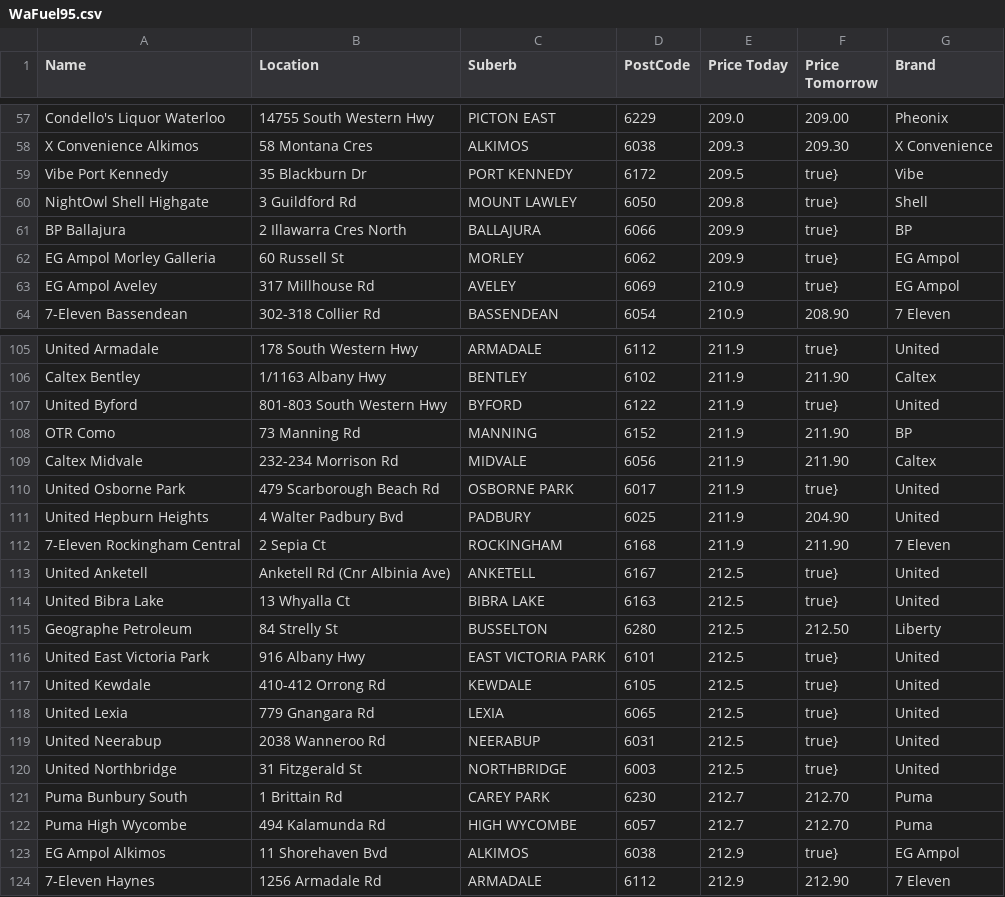
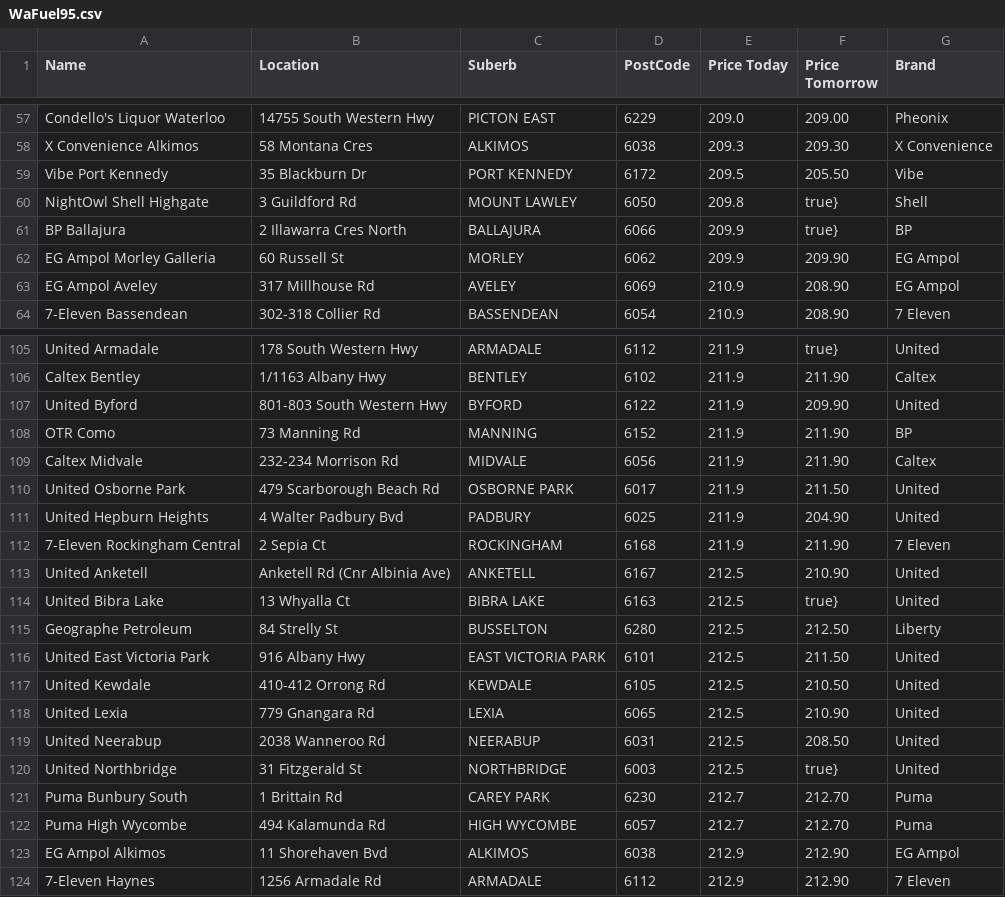
Before and after one commit to Luke3573/WaFuel, a CSV file: WaFuel95.csv, drawn as a sheet; only a part is shown, gaps mark what is left out; the diff covers the shown part only.

```diff
--- a/WaFuel95.csv
+++ b/WaFuel95.csv
@@ -58,7 +58,7 @@ Condello's Liquor Waterloo,14755 South Western Hwy,PICTON EAST,6229,209.0,209.00
 X Convenience Alkimos,58 Montana Cres,ALKIMOS,6038,209.3,209.30,X Convenience
-Vibe Port Kennedy,35 Blackburn Dr,PORT KENNEDY,6172,209.5,true},Vibe
+Vibe Port Kennedy,35 Blackburn Dr,PORT KENNEDY,6172,209.5,205.50,Vibe
 NightOwl Shell Highgate,3 Guildford Rd,MOUNT LAWLEY,6050,209.8,true},Shell
 BP Ballajura,2 Illawarra Cres North,BALLAJURA,6066,209.9,true},BP
-EG Ampol Morley Galleria,60 Russell St,MORLEY,6062,209.9,true},EG Ampol
-EG Ampol Aveley,317 Millhouse Rd,AVELEY,6069,210.9,true},EG Ampol
+EG Ampol Morley Galleria,60 Russell St,MORLEY,6062,209.9,209.90,EG Ampol
+EG Ampol Aveley,317 Millhouse Rd,AVELEY,6069,210.9,208.90,EG Ampol
 7-Eleven Bassendean,302-318 Collier Rd,BASSENDEAN,6054,210.9,208.90,7 Eleven
@@ -106,15 +106,15 @@ United Armadale,178 South Western Hwy,ARMADALE,6112,211.9,true},United
 Caltex Bentley,1/1163 Albany Hwy,BENTLEY,6102,211.9,211.90,Caltex
-United Byford,801-803 South Western Hwy,BYFORD,6122,211.9,true},United
+United Byford,801-803 South Western Hwy,BYFORD,6122,211.9,209.90,United
 OTR Como,73 Manning Rd,MANNING,6152,211.9,211.90,BP
 Caltex Midvale,232-234 Morrison Rd,MIDVALE,6056,211.9,211.90,Caltex
-United Osborne Park,479 Scarborough Beach Rd,OSBORNE PARK,6017,211.9,true},United
+United Osborne Park,479 Scarborough Beach Rd,OSBORNE PARK,6017,211.9,211.50,United
 United Hepburn Heights,4 Walter Padbury Bvd,PADBURY,6025,211.9,204.90,United
 7-Eleven Rockingham Central,2 Sepia Ct,ROCKINGHAM,6168,211.9,211.90,7 Eleven
-United Anketell,Anketell Rd (Cnr Albinia Ave),ANKETELL,6167,212.5,true},United
+United Anketell,Anketell Rd (Cnr Albinia Ave),ANKETELL,6167,212.5,210.90,United
 United Bibra Lake,13 Whyalla Ct,BIBRA LAKE,6163,212.5,true},United
 Geographe Petroleum,84 Strelly St,BUSSELTON,6280,212.5,212.50,Liberty
-United East Victoria Park,916 Albany Hwy,EAST VICTORIA PARK,6101,212.5,true},United
-United Kewdale,410-412 Orrong Rd,KEWDALE,6105,212.5,true},United
-United Lexia,779 Gnangara Rd,LEXIA,6065,212.5,true},United
-United Neerabup,2038 Wanneroo Rd,NEERABUP,6031,212.5,true},United
+United East Victoria Park,916 Albany Hwy,EAST VICTORIA PARK,6101,212.5,211.50,United
+United Kewdale,410-412 Orrong Rd,KEWDALE,6105,212.5,210.50,United
+United Lexia,779 Gnangara Rd,LEXIA,6065,212.5,210.90,United
+United Neerabup,2038 Wanneroo Rd,NEERABUP,6031,212.5,208.50,United
 United Northbridge,31 Fitzgerald St,NORTHBRIDGE,6003,212.5,true},United
@@ -122,3 +122,3 @@ Puma Bunbury South,1 Brittain Rd,CAREY PARK,6230,212.7,212.70,Puma
 Puma High Wycombe,494 Kalamunda Rd,HIGH WYCOMBE,6057,212.7,212.70,Puma
-EG Ampol Alkimos,11 Shorehaven Bvd,ALKIMOS,6038,212.9,true},EG Ampol
+EG Ampol Alkimos,11 Shorehaven Bvd,ALKIMOS,6038,212.9,212.90,EG Ampol
 7-Eleven Haynes,1256 Armadale Rd,ARMADALE,6112,212.9,212.90,7 Eleven
```
Also changed, not shown: 66 edited cells elsewhere in this file, WaFuel98.csv, WaFuelDSL.csv, 2 other files.
